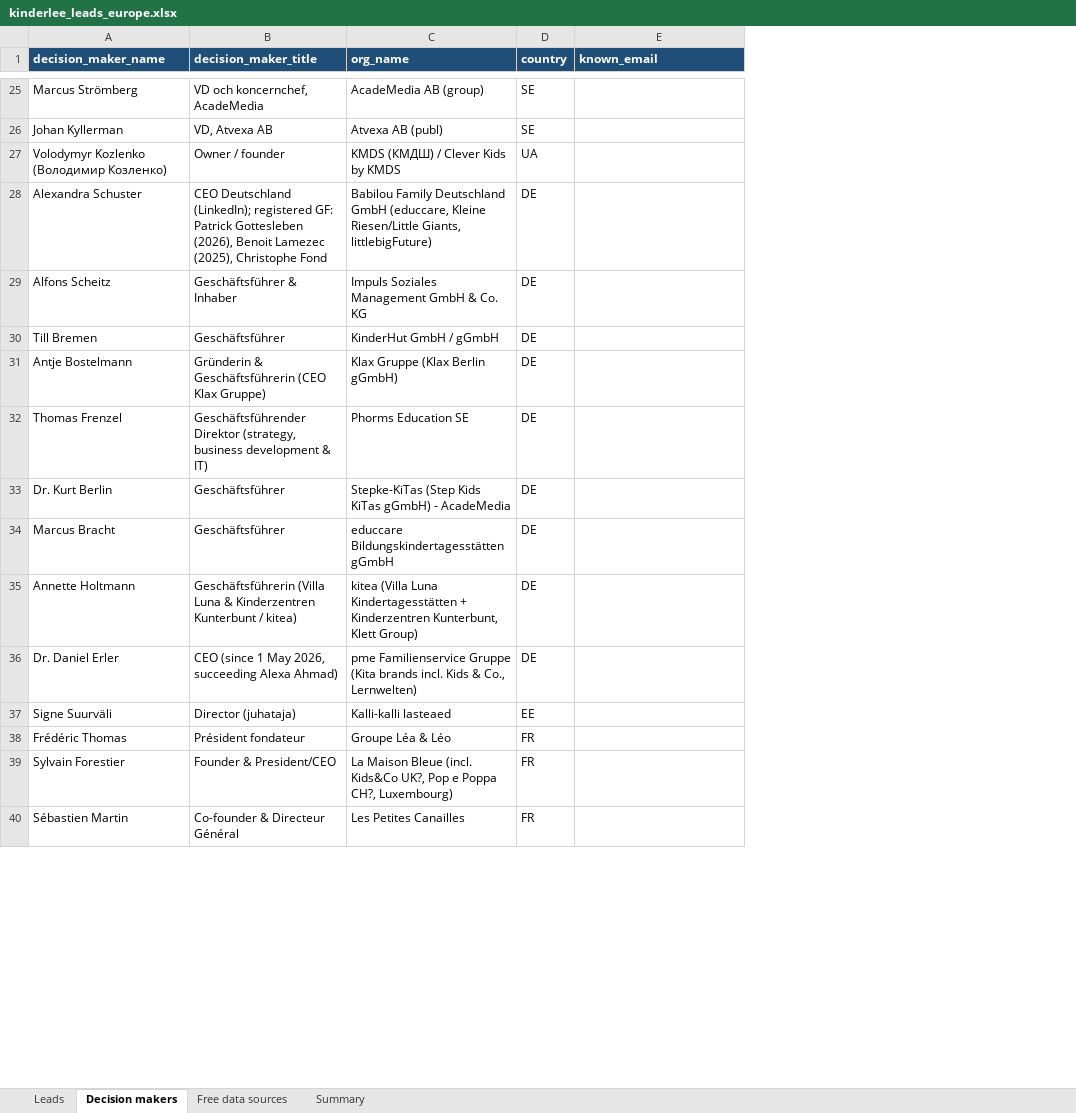
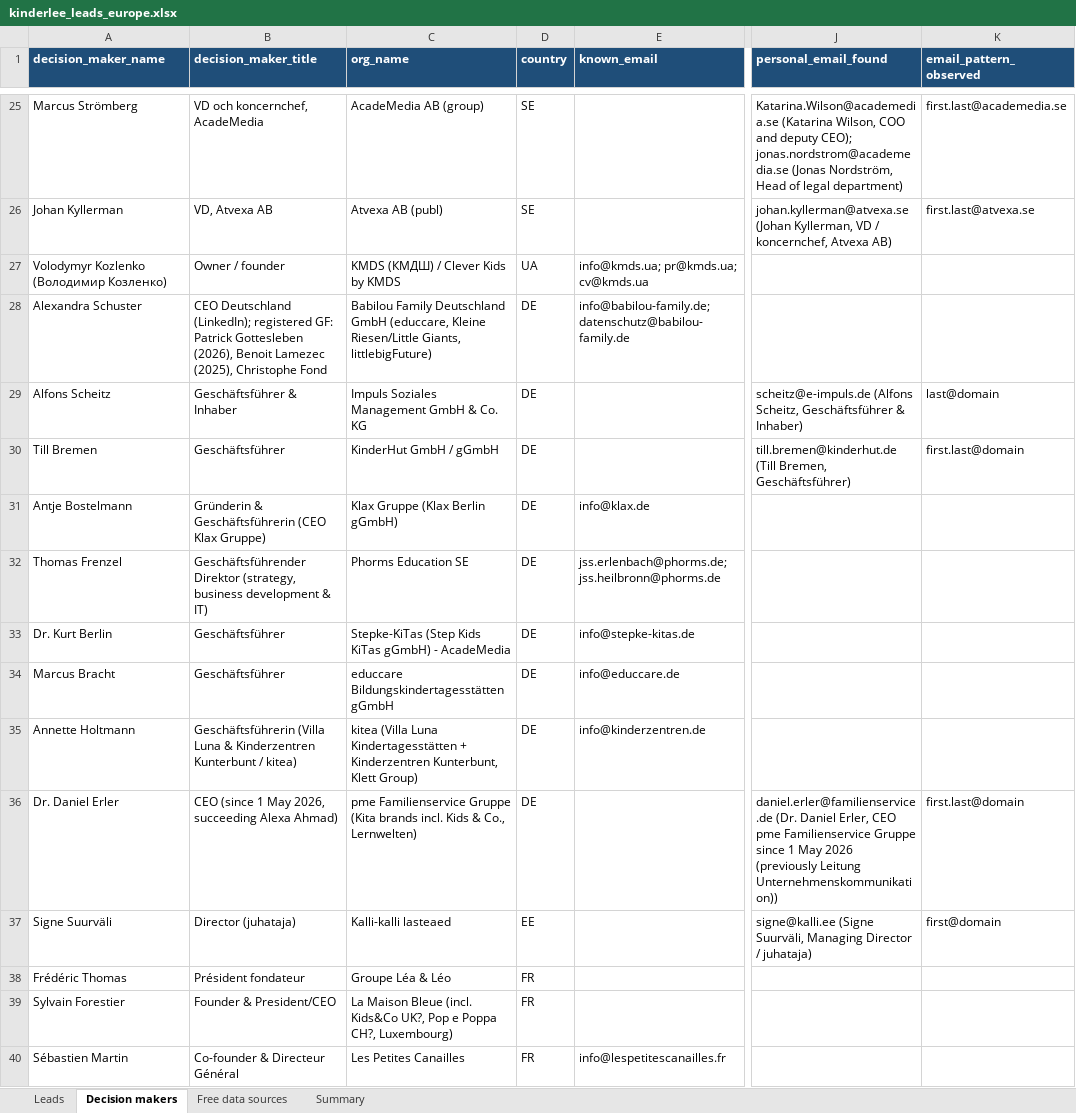
Before and after one commit to Iansnd/event-photo, an Excel workbook: leads/kinderlee/kinderlee_leads_europe.xlsx, sheet Decision makers, drawn as a sheet; only a part is shown, gaps mark what is left out; values as stored, in another font and other column widths than the file's, no borders; the diff covers the shown part only; the diff names each change by its address in the sheet, - before the commit and + after, or states it on an @@ line.

```diff
--- a/leads/kinderlee/kinderlee_leads_europe.xlsx (sheet Decision makers)
+++ b/leads/kinderlee/kinderlee_leads_europe.xlsx (sheet Decision makers)
+column J (personal_email_found), rows 25-37: Katarina.Wilson@academedia.se (Katarina Wilson, COO and deputy CEO); jonas.nordstrom@academedia.se (Jonas Nordström, Head of legal department) | johan.kyllerman@atvexa.se (Johan Kyllerman, VD / koncernchef, Atvexa AB) |  |  | scheitz@e-impuls.de (Alfons Scheitz, Geschäftsführer & Inhaber) | till.bremen@kinderhut.de (Till Bremen, Geschäftsführer) |  |  |  |  |  | daniel.erler@familienservice.de (Dr. Daniel Erler, CEO pme Familienservice Gruppe since 1 May 2026 (previously Leitung Unternehmenskommunikation)) | signe@kalli.ee (Signe Suurväli, Managing Director / juhataja)
+column K (email_pattern_observed), rows 25-37: first.last@academedia.se | first.last@atvexa.se |  |  | last@domain | first.last@domain |  |  |  |  |  | first.last@domain | first@domain
-E27 (known_email): (empty)
+E27 (known_email): info@kmds.ua; pr@kmds.ua; cv@kmds.ua
-E28 (known_email): (empty)
+E28 (known_email): info@babilou-family.de; datenschutz@babilou-family.de
-E31 (known_email): (empty)
+E31 (known_email): info@klax.de
-E32 (known_email): (empty)
+E32 (known_email): jss.erlenbach@phorms.de; jss.heilbronn@phorms.de
-E33 (known_email): (empty)
+E33 (known_email): info@stepke-kitas.de
-E34 (known_email): (empty)
+E34 (known_email): info@educcare.de
-E35 (known_email): (empty)
+E35 (known_email): info@kinderzentren.de
-E40 (known_email): (empty)
+E40 (known_email): info@lespetitescanailles.fr
```
Also changed, not shown: 70 edited cells elsewhere in this sheet, sheet Leads, 10 other files.
